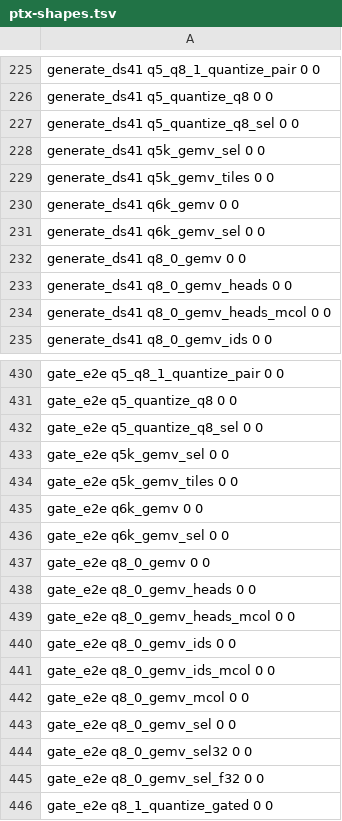
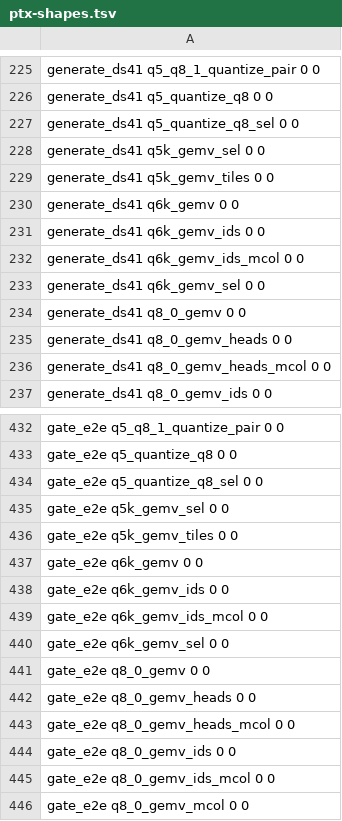
Before and after one commit to midagedev/bloomery, a TSV file: tools/ref/ptx-shapes.tsv, drawn as a sheet; only a part is shown, gaps mark what is left out; the shorter side is filled out with more unchanged rows.

```diff
--- a/tools/ref/ptx-shapes.tsv
+++ b/tools/ref/ptx-shapes.tsv
@@ -230,2 +230,4 @@ generate_ds41   q5k_gemv_tiles                           0           0
 generate_ds41   q6k_gemv                                 0           0
+generate_ds41   q6k_gemv_ids                            0           0
+generate_ds41   q6k_gemv_ids_mcol                       0           0
 generate_ds41   q6k_gemv_sel                             0           0
@@ -435,2 +437,4 @@ gate_e2e   q5k_gemv_tiles                           0           0
 gate_e2e   q6k_gemv                                 0           0
+gate_e2e   q6k_gemv_ids                            0           0
+gate_e2e   q6k_gemv_ids_mcol                       0           0
 gate_e2e   q6k_gemv_sel                             0           0
```
Also changed, not shown: 11 other files.
